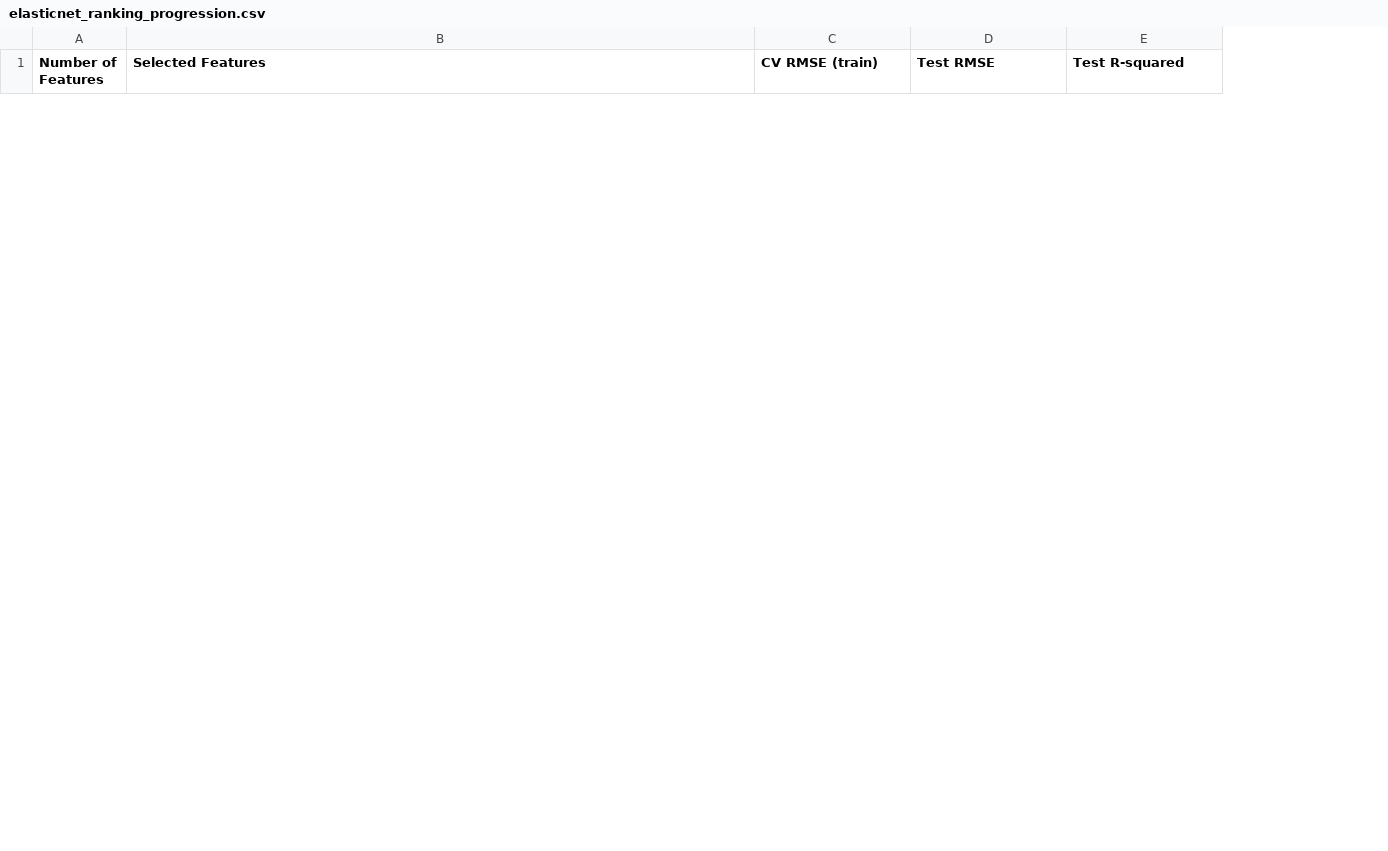
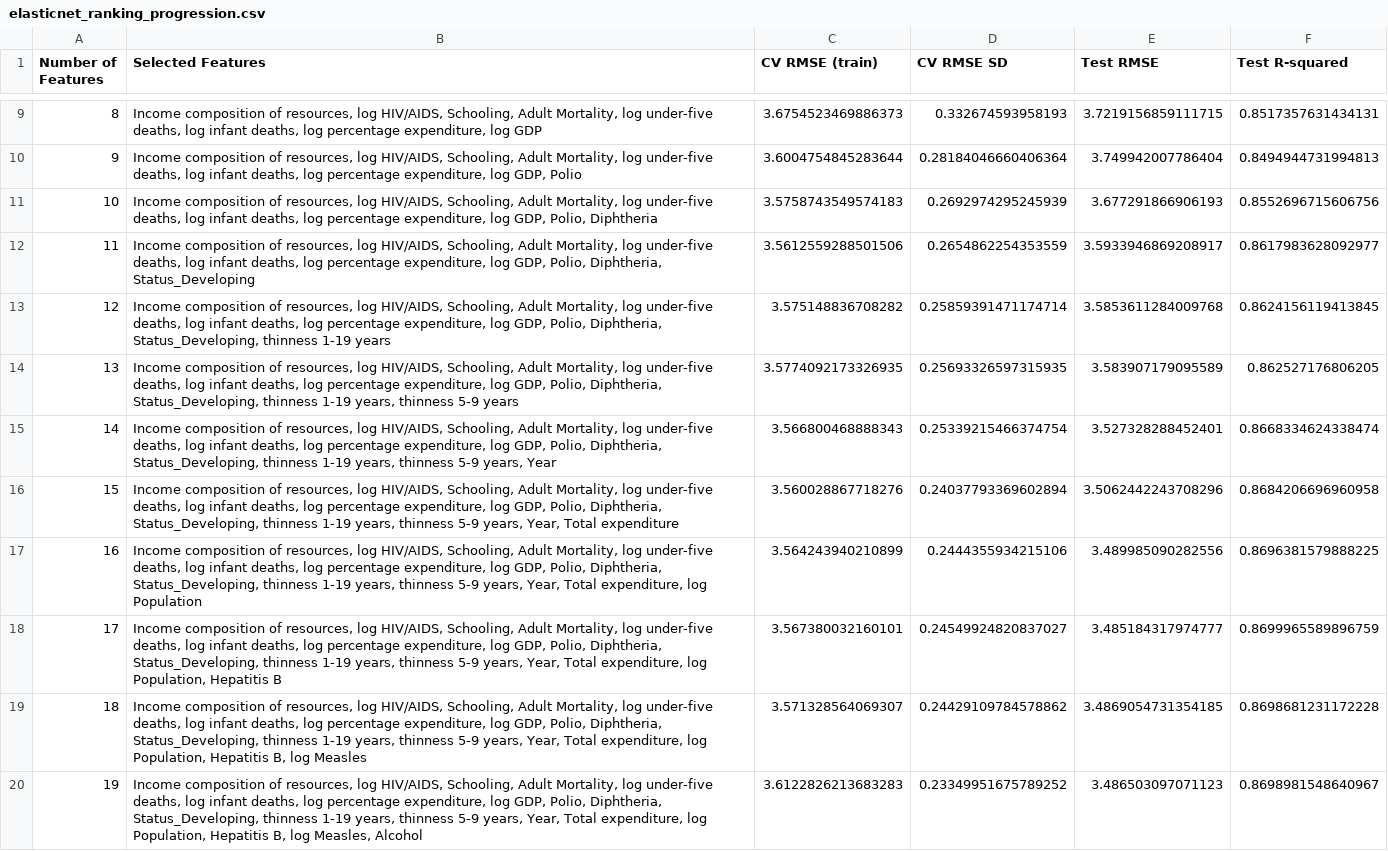
Before and after one commit to taemiyu/AIOT-HW2-Multiple_Linear_regression, a CSV file: elasticnet_ranking_progression.csv, drawn as a sheet; only a part is shown, gaps mark what is left out; the diff covers the shown part only; the diff names each change by its address in the sheet, - before the commit and + after, or states it on an @@ line.

```diff
--- a/elasticnet_ranking_progression.csv
+++ b/elasticnet_ranking_progression.csv
+column D (CV RMSE SD), empty
+row 9: 8 | Income composition of resources, log HIV/AIDS, Schooling, Adult Mortality, log under-five deaths, log infant deaths, log percentage expenditure, log GDP | 3.6754523469886373 | 0.332674593958193 | 3.7219156859111715 | 0.8517357631434131
+row 10: 9 | Income composition of resources, log HIV/AIDS, Schooling, Adult Mortality, log under-five deaths, log infant deaths, log percentage expenditure, log GDP, Polio | 3.6004754845283644 | 0.28184046660406364 | 3.749942007786404 | 0.8494944731994813
+row 11: 10 | Income composition of resources, log HIV/AIDS, Schooling, Adult Mortality, log under-five deaths, log infant deaths, log percentage expenditure, log GDP, Polio, Diphtheria | 3.5758743549574183 | 0.2692974295245939 | 3.677291866906193 | 0.8552696715606756
+row 12: 11 | Income composition of resources, log HIV/AIDS, Schooling, Adult Mortality, log under-five deaths, log infant deaths, log percentage expenditure, log GDP, Polio, Diphtheria, Status_Developing | 3.5612559288501506 | 0.2654862254353559 | 3.5933946869208917 | 0.8617983628092977
+row 13: 12 | Income composition of resources, log HIV/AIDS, Schooling, Adult Mortality, log under-five deaths, log infant deaths, log percentage expenditure, log GDP, Polio, Diphtheria, Status_Developing, thinness 1-19 years | 3.575148836708282 | 0.25859391471174714 | 3.5853611284009768 | 0.8624156119413845
+row 14: 13 | Income composition of resources, log HIV/AIDS, Schooling, Adult Mortality, log under-five deaths, log infant deaths, log percentage expenditure, log GDP, Polio, Diphtheria, Status_Developing, thinness 1-19 years, thinness 5-9 years | 3.5774092173326935 | 0.25693326597315935 | 3.583907179095589 | 0.862527176806205
+row 15: 14 | Income composition of resources, log HIV/AIDS, Schooling, Adult Mortality, log under-five deaths, log infant deaths, log percentage expenditure, log GDP, Polio, Diphtheria, Status_Developing, thinness 1-19 years, thinness 5-9 years, Year | 3.566800468888343 | 0.25339215466374754 | 3.527328288452401 | 0.8668334624338474
+row 16: 15 | Income composition of resources, log HIV/AIDS, Schooling, Adult Mortality, log under-five deaths, log infant deaths, log percentage expenditure, log GDP, Polio, Diphtheria, Status_Developing, thinness 1-19 years, thinness 5-9 years, Year, Total expenditure | 3.560028867718276 | 0.24037793369602894 | 3.5062442243708296 | 0.8684206696960958
+row 17: 16 | Income composition of resources, log HIV/AIDS, Schooling, Adult Mortality, log under-five deaths, log infant deaths, log percentage expenditure, log GDP, Polio, Diphtheria, Status_Developing, thinness 1-19 years, thinness 5-9 years, Year, Total expenditure, log Population | 3.564243940210899 | 0.2444355934215106 | 3.489985090282556 | 0.8696381579888225
+row 18: 17 | Income composition of resources, log HIV/AIDS, Schooling, Adult Mortality, log under-five deaths, log infant deaths, log percentage expenditure, log GDP, Polio, Diphtheria, Status_Developing, thinness 1-19 years, thinness 5-9 years, Year, Total expenditure, log Population, Hepatitis B | 3.567380032160101 | 0.24549924820837027 | 3.485184317974777 | 0.8699965589896759
+row 19: 18 | Income composition of resources, log HIV/AIDS, Schooling, Adult Mortality, log under-five deaths, log infant deaths, log percentage expenditure, log GDP, Polio, Diphtheria, Status_Developing, thinness 1-19 years, thinness 5-9 years, Year, Total expenditure, log Population, Hepatitis B, log Measles | 3.571328564069307 | 0.24429109784578862 | 3.4869054731354185 | 0.8698681231172228
+row 20: 19 | Income composition of resources, log HIV/AIDS, Schooling, Adult Mortality, log under-five deaths, log infant deaths, log percentage expenditure, log GDP, Polio, Diphtheria, Status_Developing, thinness 1-19 years, thinness 5-9 years, Year, Total expenditure, log Population, Hepatitis B, log Measles, Alcohol | 3.6122826213683283 | 0.23349951675789252 | 3.486503097071123 | 0.8698981548640967
```
Also changed, not shown: 7 added rows and 5 removed rows elsewhere in this file, feature_selection_comparison.csv, forward_sfs_progression.csv, 47 other files.
